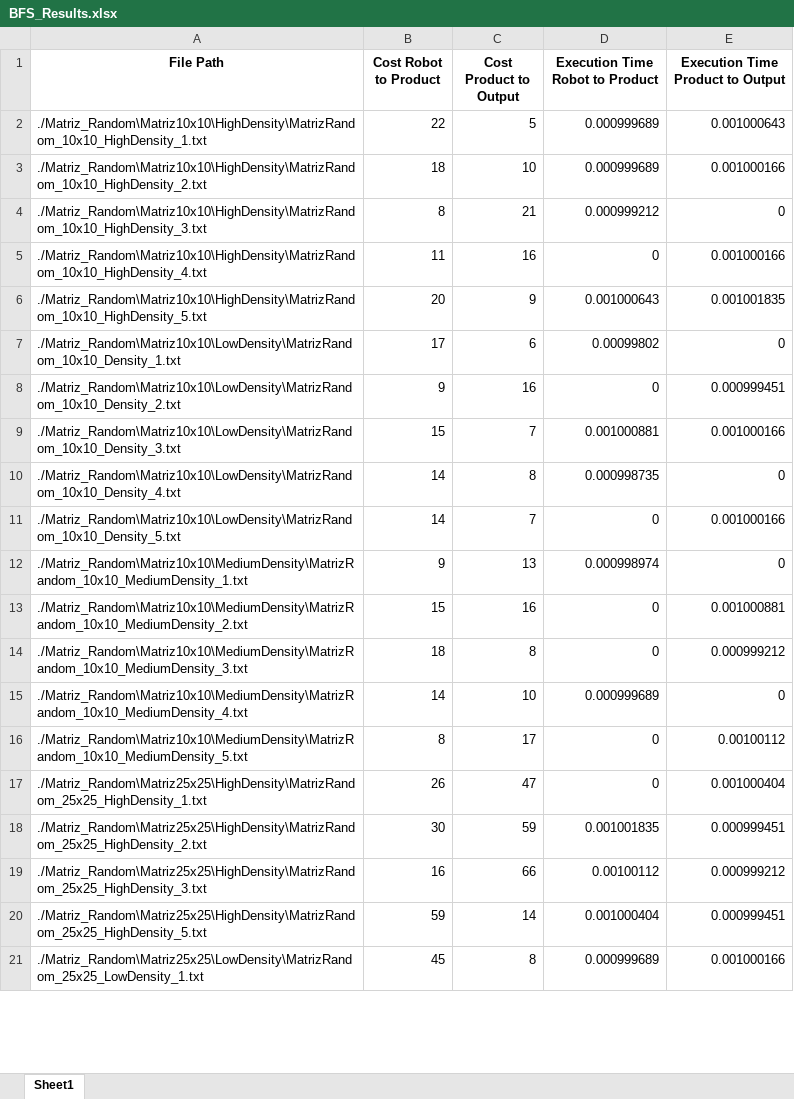
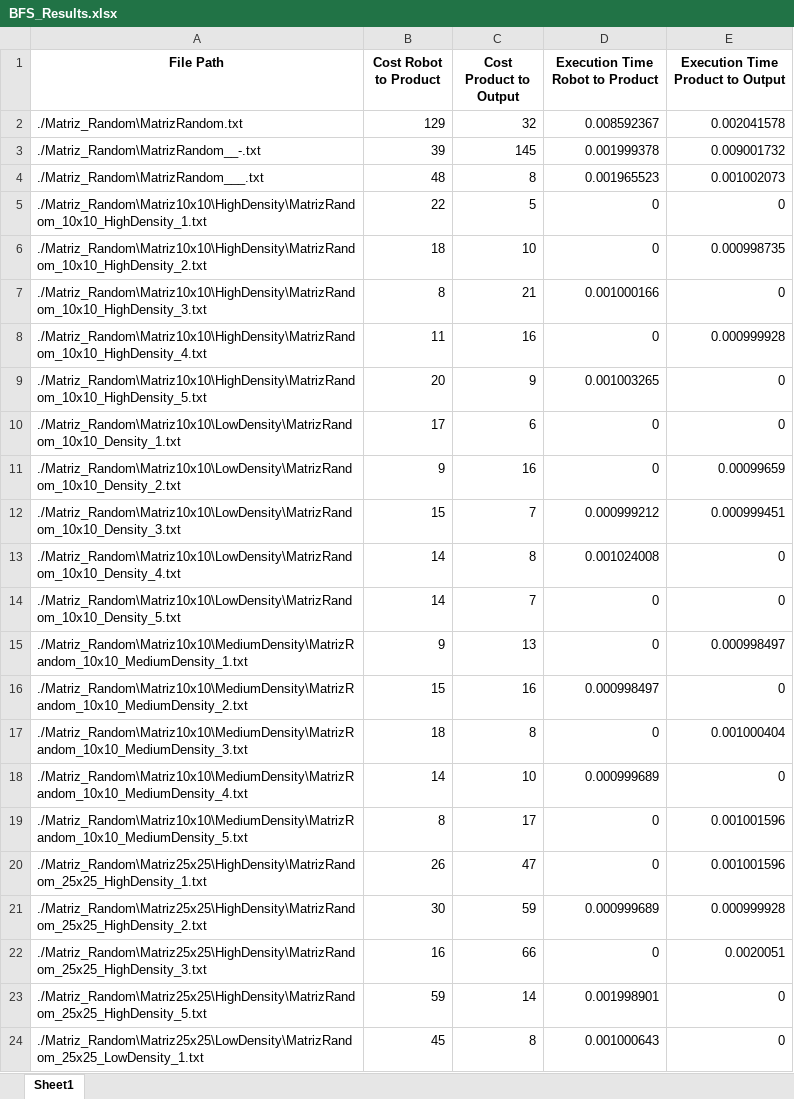
Before and after one commit to Zav04/AI_PROJECT, an Excel workbook: BFS_Results.xlsx, sheet Sheet1, drawn as a sheet; only a part is shown; values as stored, in another font and other column widths than the file's, no borders; addresses are those after the commit; the diff covers the shown part only; the diff names each change by its address in the sheet, - before the commit and + after, or states it on an @@ line.

```diff
--- a/BFS_Results.xlsx (sheet Sheet1)
+++ b/BFS_Results.xlsx (sheet Sheet1)
+row 2: ./Matriz_Random\MatrizRandom.txt | 129 | 32 | 0.008592367 | 0.002041578
+row 3: ./Matriz_Random\MatrizRandom__-.txt | 39 | 145 | 0.001999378 | 0.009001732
+row 4: ./Matriz_Random\MatrizRandom___.txt | 48 | 8 | 0.001965523 | 0.001002073
-D5:D6 (Execution Time Robot to Product): 0.000999689
+D5:D6 (Execution Time Robot to Product): 0
-E5 (Execution Time Product to Output): 0.001000643
+E5 (Execution Time Product to Output): 0
-E6 (Execution Time Product to Output): 0.001000166
+E6 (Execution Time Product to Output): 0.000998735
-D7 (Execution Time Robot to Product): 0.000999212
+D7 (Execution Time Robot to Product): 0.001000166
-E8 (Execution Time Product to Output): 0.001000166
+E8 (Execution Time Product to Output): 0.000999928
-D9 (Execution Time Robot to Product): 0.001000643
+D9 (Execution Time Robot to Product): 0.001003265
-E9 (Execution Time Product to Output): 0.001001835
+E9 (Execution Time Product to Output): 0
-D10 (Execution Time Robot to Product): 0.00099802
+D10 (Execution Time Robot to Product): 0
-E11 (Execution Time Product to Output): 0.000999451
+E11 (Execution Time Product to Output): 0.00099659
-D12 (Execution Time Robot to Product): 0.001000881
+D12 (Execution Time Robot to Product): 0.000999212
-E12 (Execution Time Product to Output): 0.001000166
+E12 (Execution Time Product to Output): 0.000999451
-D13 (Execution Time Robot to Product): 0.000998735
+D13 (Execution Time Robot to Product): 0.001024008
-E14 (Execution Time Product to Output): 0.001000166
+E14 (Execution Time Product to Output): 0
-D15 (Execution Time Robot to Product): 0.000998974
+D15 (Execution Time Robot to Product): 0
-E15 (Execution Time Product to Output): 0
+E15 (Execution Time Product to Output): 0.000998497
-D16 (Execution Time Robot to Product): 0
+D16 (Execution Time Robot to Product): 0.000998497
-E16 (Execution Time Product to Output): 0.001000881
+E16 (Execution Time Product to Output): 0
-E17 (Execution Time Product to Output): 0.000999212
+E17 (Execution Time Product to Output): 0.001000404
-E19 (Execution Time Product to Output): 0.00100112
+E19 (Execution Time Product to Output): 0.001001596
-E20 (Execution Time Product to Output): 0.001000404
+E20 (Execution Time Product to Output): 0.001001596
-D21 (Execution Time Robot to Product): 0.001001835
+D21 (Execution Time Robot to Product): 0.000999689
-E21 (Execution Time Product to Output): 0.000999451
+E21 (Execution Time Product to Output): 0.000999928
-D22 (Execution Time Robot to Product): 0.00100112
+D22 (Execution Time Robot to Product): 0
-E22 (Execution Time Product to Output): 0.000999212
+E22 (Execution Time Product to Output): 0.0020051
-D23 (Execution Time Robot to Product): 0.001000404
+D23 (Execution Time Robot to Product): 0.001998901
-E23 (Execution Time Product to Output): 0.000999451
+E23 (Execution Time Product to Output): 0
-D24 (Execution Time Robot to Product): 0.000999689
+D24 (Execution Time Robot to Product): 0.001000643
-E24 (Execution Time Product to Output): 0.001000166
+E24 (Execution Time Product to Output): 0
```
Also changed, not shown: 103 edited cells elsewhere in this sheet, A_STAR_Results.xlsx, GridySearch_Results.xlsx, 3 other files.
